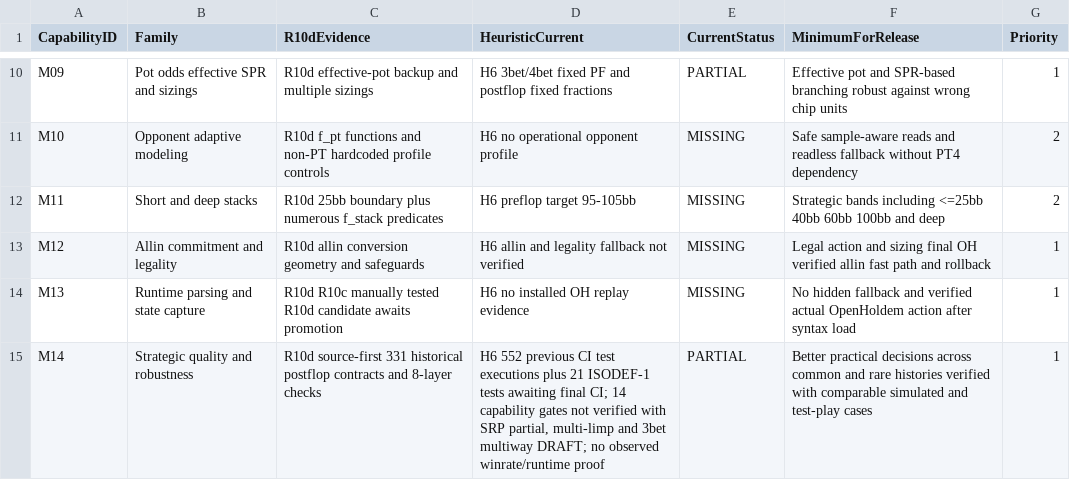
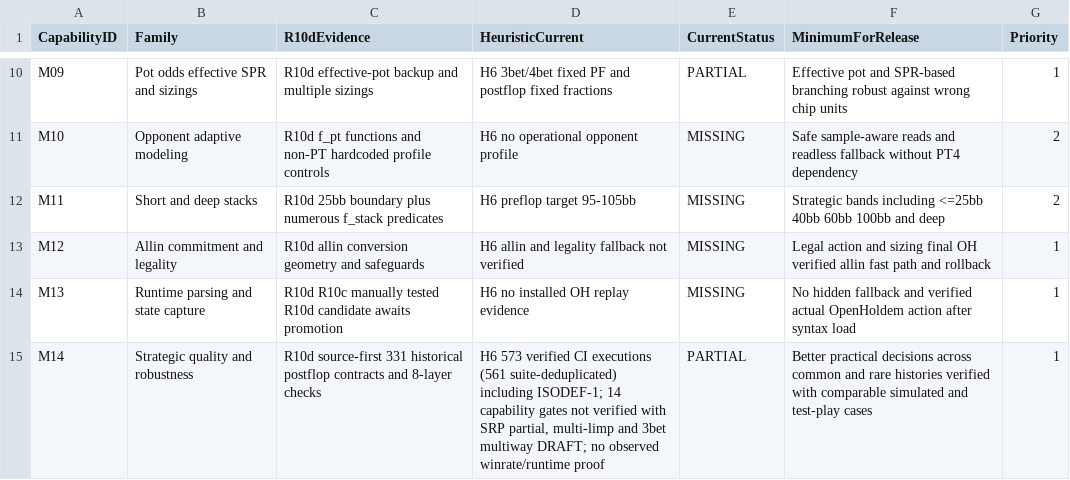
Before and after one commit to pmartins87/Heuristic6max, a CSV file: benchmarks/r10d_floor/CAPABILITY_MATRIX.csv, drawn as a sheet; only a part is shown, gaps mark what is left out.

Commit message:
ISODEF-1: record approved 573/561 CI results, update living docs, ADR and both SHA manifests

```diff
--- a/benchmarks/r10d_floor/CAPABILITY_MATRIX.csv
+++ b/benchmarks/r10d_floor/CAPABILITY_MATRIX.csv
@@ -14,2 +14,2 @@ M12,Allin commitment and legality,R10d allin conversion geometry and safeguards,
 M13,Runtime parsing and state capture,R10d R10c manually tested R10d candidate awaits promotion,H6 no installed OH replay evidence,MISSING,No hidden fallback and verified actual OpenHoldem action after syntax load,1
-M14,Strategic quality and robustness,R10d source-first 331 historical postflop contracts and 8-layer checks,"H6 552 previous CI test executions plus 21 ISODEF-1 tests awaiting final CI; 14 capability gates not verified with SRP partial, multi-limp and 3bet multiway DRAFT; no observed winrate/runtime proof",PARTIAL,Better practical decisions across common and rare histories verified with comparable simulated and test-play cases,1
+M14,Strategic quality and robustness,R10d source-first 331 historical postflop contracts and 8-layer checks,"H6 573 verified CI executions (561 suite-deduplicated) including ISODEF-1; 14 capability gates not verified with SRP partial, multi-limp and 3bet multiway DRAFT; no observed winrate/runtime proof",PARTIAL,Better practical decisions across common and rare histories verified with comparable simulated and test-play cases,1
```
Also changed, not shown: 12 other files.
